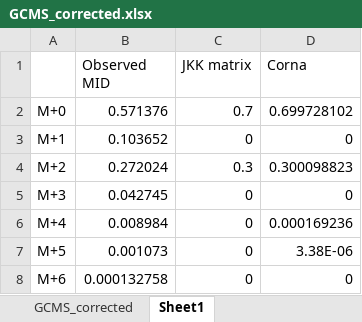
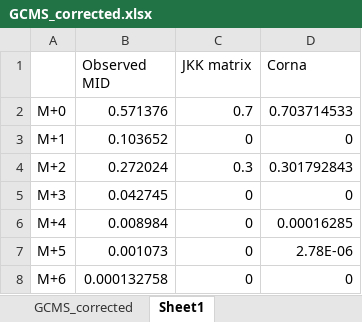
Before and after one commit to ElucidataInc/NA_Correction, an Excel workbook: Demo/GCMS_corrected.xlsx, sheet Sheet1, drawn as a sheet; values as stored, in another font and other column widths than the file's, no borders; the diff names each change by its address in the sheet, - before the commit and + after, or states it on an @@ line.

```diff
--- a/Demo/GCMS_corrected.xlsx (sheet Sheet1)
+++ b/Demo/GCMS_corrected.xlsx (sheet Sheet1)
-D2 (Corna): 0.699728102
+D2 (Corna): 0.703714533
-D4 (Corna): 0.300098823
+D4 (Corna): 0.301792843
-D6 (Corna): 0.000169236
+D6 (Corna): 0.00016285
-D7 (Corna): 3.38E-06
+D7 (Corna): 2.78E-06
```
Also changed, not shown: Demo/C13_succ_corr.xlsx, 2 other files.
